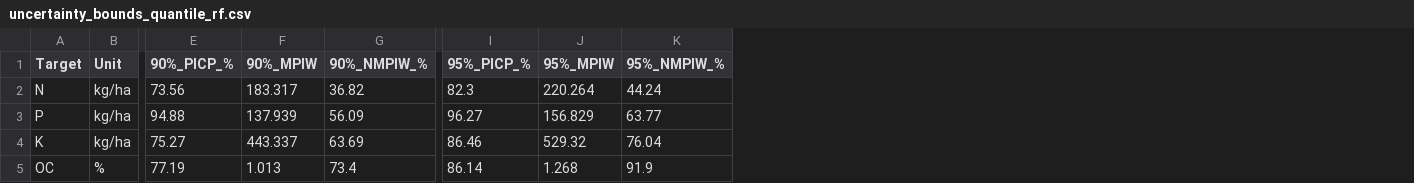
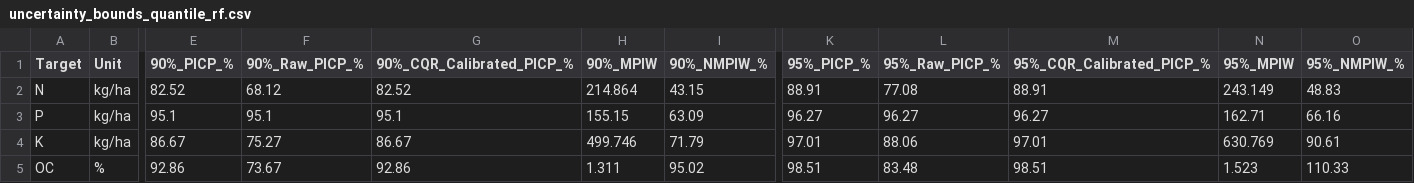
Before and after one commit to krupavaram05/SOIL_NUTRIENT_ANALYSIS, a CSV file: 04_Model_Validation/pedometric_evaluation/results/csv/uncertainty_bounds_quantile_rf.csv, drawn as a sheet; only a part is shown, gaps mark what is left out; addresses are those after the commit; the diff names each change by its address in the sheet, - before the commit and + after, or states it on an @@ line.

```diff
--- a/04_Model_Validation/pedometric_evaluation/results/csv/uncertainty_bounds_quantile_rf.csv
+++ b/04_Model_Validation/pedometric_evaluation/results/csv/uncertainty_bounds_quantile_rf.csv
+column F (90%_Raw_PICP_%), rows 2-5: 68.12 | 95.1 | 75.27 | 73.67
+column G (90%_CQR_Calibrated_PICP_%), rows 2-5: 82.52 | 95.1 | 86.67 | 92.86
+column L (95%_Raw_PICP_%), rows 2-5: 77.08 | 96.27 | 88.06 | 83.48
+column M (95%_CQR_Calibrated_PICP_%), rows 2-5: 88.91 | 96.27 | 97.01 | 98.51
-E2 (90%_PICP_%): 73.56
+E2 (90%_PICP_%): 82.52
-H2 (90%_MPIW): 183.317
+H2 (90%_MPIW): 214.864
-I2 (90%_NMPIW_%): 36.82
+I2 (90%_NMPIW_%): 43.15
-K2 (95%_PICP_%): 82.3
+K2 (95%_PICP_%): 88.91
-N2 (95%_MPIW): 220.264
+N2 (95%_MPIW): 243.149
-O2 (95%_NMPIW_%): 44.24
+O2 (95%_NMPIW_%): 48.83
-E3 (90%_PICP_%): 94.88
+E3 (90%_PICP_%): 95.1
-H3 (90%_MPIW): 137.939
+H3 (90%_MPIW): 155.15
-I3 (90%_NMPIW_%): 56.09
+I3 (90%_NMPIW_%): 63.09
-N3 (95%_MPIW): 156.829
+N3 (95%_MPIW): 162.71
-O3 (95%_NMPIW_%): 63.77
+O3 (95%_NMPIW_%): 66.16
-E4 (90%_PICP_%): 75.27
+E4 (90%_PICP_%): 86.67
-H4 (90%_MPIW): 443.337
+H4 (90%_MPIW): 499.746
-I4 (90%_NMPIW_%): 63.69
+I4 (90%_NMPIW_%): 71.79
-K4 (95%_PICP_%): 86.46
+K4 (95%_PICP_%): 97.01
-N4 (95%_MPIW): 529.32
+N4 (95%_MPIW): 630.769
-O4 (95%_NMPIW_%): 76.04
+O4 (95%_NMPIW_%): 90.61
-E5 (90%_PICP_%): 77.19
+E5 (90%_PICP_%): 92.86
-H5 (90%_MPIW): 1.013
+H5 (90%_MPIW): 1.311
-I5 (90%_NMPIW_%): 73.4
+I5 (90%_NMPIW_%): 95.02
-K5 (95%_PICP_%): 86.14
+K5 (95%_PICP_%): 98.51
-N5 (95%_MPIW): 1.268
+N5 (95%_MPIW): 1.523
-O5 (95%_NMPIW_%): 91.9
+O5 (95%_NMPIW_%): 110.33
```
Also changed, not shown: 04_Model_Validation/pedometric_evaluation/results/csv/pedometric_comprehensive_metrics_2025_2026.csv, 04_Model_Validation/results/pedometric_comprehensive_metrics_2025_2026.csv, 10 other files.
